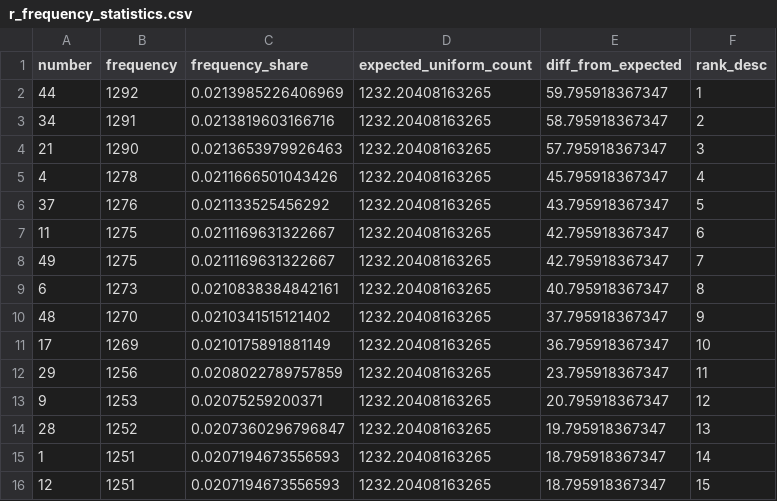
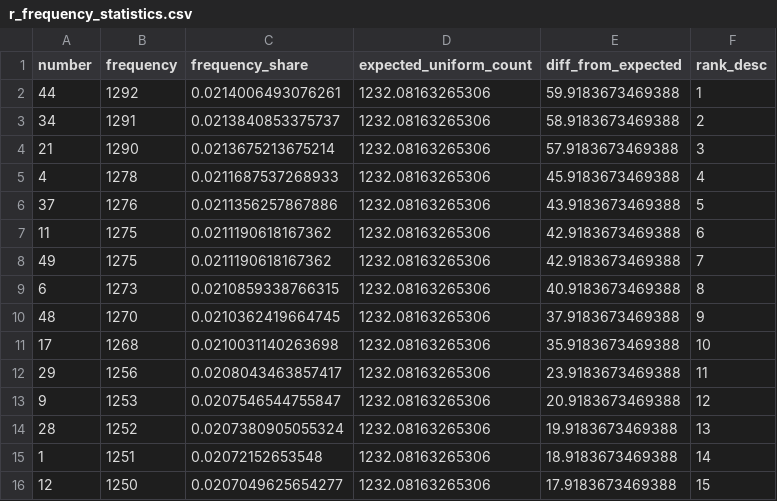
Before and after one commit to SATananov/lottery-probability-model, a CSV file: reports/r/r_frequency_statistics.csv, drawn as a sheet; only a part is shown; the diff covers the shown part only.

```diff
--- a/reports/r/r_frequency_statistics.csv
+++ b/reports/r/r_frequency_statistics.csv
@@ -1,16 +1,16 @@
 "number","frequency","frequency_share","expected_uniform_count","diff_from_expected","rank_desc"
-44,1292,0.0213985226406969,1232.20408163265,59.795918367347,1
-34,1291,0.0213819603166716,1232.20408163265,58.795918367347,2
-21,1290,0.0213653979926463,1232.20408163265,57.795918367347,3
-4,1278,0.0211666501043426,1232.20408163265,45.795918367347,4
-37,1276,0.021133525456292,1232.20408163265,43.795918367347,5
-11,1275,0.0211169631322667,1232.20408163265,42.795918367347,6
-49,1275,0.0211169631322667,1232.20408163265,42.795918367347,7
-6,1273,0.0210838384842161,1232.20408163265,40.795918367347,8
-48,1270,0.0210341515121402,1232.20408163265,37.795918367347,9
-17,1269,0.0210175891881149,1232.20408163265,36.795918367347,10
-29,1256,0.0208022789757859,1232.20408163265,23.795918367347,11
-9,1253,0.02075259200371,1232.20408163265,20.795918367347,12
-28,1252,0.0207360296796847,1232.20408163265,19.795918367347,13
-1,1251,0.0207194673556593,1232.20408163265,18.795918367347,14
-12,1251,0.0207194673556593,1232.20408163265,18.795918367347,15
+44,1292,0.0214006493076261,1232.08163265306,59.9183673469388,1
+34,1291,0.0213840853375737,1232.08163265306,58.9183673469388,2
+21,1290,0.0213675213675214,1232.08163265306,57.9183673469388,3
+4,1278,0.0211687537268933,1232.08163265306,45.9183673469388,4
+37,1276,0.0211356257867886,1232.08163265306,43.9183673469388,5
+11,1275,0.0211190618167362,1232.08163265306,42.9183673469388,6
+49,1275,0.0211190618167362,1232.08163265306,42.9183673469388,7
+6,1273,0.0210859338766315,1232.08163265306,40.9183673469388,8
+48,1270,0.0210362419664745,1232.08163265306,37.9183673469388,9
+17,1268,0.0210031140263698,1232.08163265306,35.9183673469388,10
+29,1256,0.0208043463857417,1232.08163265306,23.9183673469388,11
+9,1253,0.0207546544755847,1232.08163265306,20.9183673469388,12
+28,1252,0.0207380905055324,1232.08163265306,19.9183673469388,13
+1,1251,0.02072152653548,1232.08163265306,18.9183673469388,14
+12,1250,0.0207049625654277,1232.08163265306,17.9183673469388,15
```
Also changed, not shown: 1 added row, 1 removed row and 103 edited cells elsewhere in this file, reports/r/r_draw_sum_history.csv, reports/r/r_pattern_analysis.csv, 44 other files.
